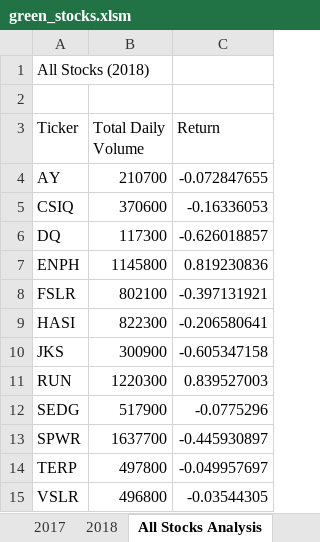
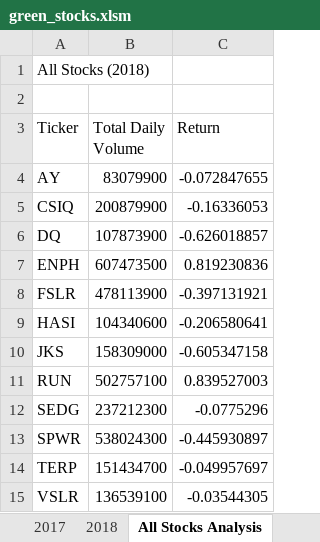
Before and after one commit to GerlechJen/Stock-Analysis, an Excel workbook: green_stocks.xlsm, sheet All Stocks Analysis, drawn as a sheet; values as stored, in another font and other column widths than the file's, no borders; the diff names each change by its address in the sheet, - before the commit and + after, or states it on an @@ line.

Commit message:
Add files via upload

```diff
--- a/green_stocks.xlsm (sheet All Stocks Analysis)
+++ b/green_stocks.xlsm (sheet All Stocks Analysis)
-B4 (Total Daily Volume): 210700
+B4 (Total Daily Volume): 83079900
-B5 (Total Daily Volume): 370600
+B5 (Total Daily Volume): 200879900
-B6 (Total Daily Volume): 117300
+B6 (Total Daily Volume): 107873900
-B7 (Total Daily Volume): 1145800
+B7 (Total Daily Volume): 607473500
-B8 (Total Daily Volume): 802100
+B8 (Total Daily Volume): 478113900
-B9 (Total Daily Volume): 822300
+B9 (Total Daily Volume): 104340600
-B10 (Total Daily Volume): 300900
+B10 (Total Daily Volume): 158309000
-B11 (Total Daily Volume): 1220300
+B11 (Total Daily Volume): 502757100
-B12 (Total Daily Volume): 517900
+B12 (Total Daily Volume): 237212300
-B13 (Total Daily Volume): 1637700
+B13 (Total Daily Volume): 538024300
-B14 (Total Daily Volume): 497800
+B14 (Total Daily Volume): 151434700
-B15 (Total Daily Volume): 496800
+B15 (Total Daily Volume): 136539100
```
